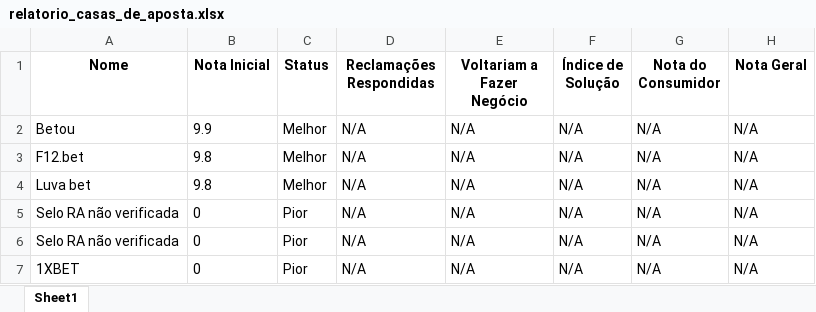
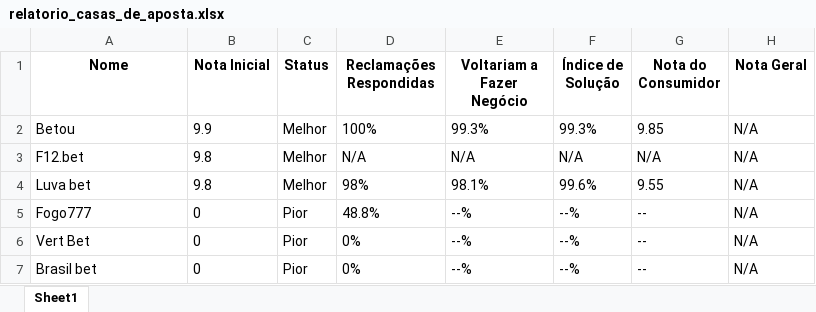
Before and after one commit to GabrielChavesMendes/BlueTape-Desafio-Tecnico, an Excel workbook: relatorio_casas_de_aposta.xlsx, sheet Sheet1, drawn as a sheet; values as stored, in another font and other column widths than the file's, no borders; removed rows and columns are numbered as before the commit, all else as after; the diff names each change by its address in the sheet, - before the commit and + after, or states it on an @@ line.

```diff
--- a/relatorio_casas_de_aposta.xlsx (sheet Sheet1)
+++ b/relatorio_casas_de_aposta.xlsx (sheet Sheet1)
-D2 (Reclamações Respondidas): N/A
+D2 (Reclamações Respondidas): 100%
-E2 (Voltariam a Fazer Negócio): N/A
+E2 (Voltariam a Fazer Negócio): 99.3%
-F2 (Índice de Solução): N/A
+F2 (Índice de Solução): 99.3%
-G2 (Nota do Consumidor): N/A
+G2 (Nota do Consumidor): 9.85
-D4 (Reclamações Respondidas): N/A
+D4 (Reclamações Respondidas): 98%
-E4 (Voltariam a Fazer Negócio): N/A
+E4 (Voltariam a Fazer Negócio): 98.1%
-F4 (Índice de Solução): N/A
+F4 (Índice de Solução): 99.6%
-G4 (Nota do Consumidor): N/A
+G4 (Nota do Consumidor): 9.55
-row 5: Selo RA não verificada | 0 | Pior | N/A | N/A | N/A | N/A | N/A
-row 6: Selo RA não verificada | 0 | Pior | N/A | N/A | N/A | N/A | N/A
-row 7: 1XBET | 0 | Pior | N/A | N/A | N/A | N/A | N/A
+row 5: Fogo777 | 0 | Pior | 48.8% | --% | --% | -- | N/A
+row 6: Vert Bet | 0 | Pior | 0% | --% | --% | -- | N/A
+row 7: Brasil bet | 0 | Pior | 0% | --% | --% | -- | N/A
```
Also changed, not shown: 1 other file.
